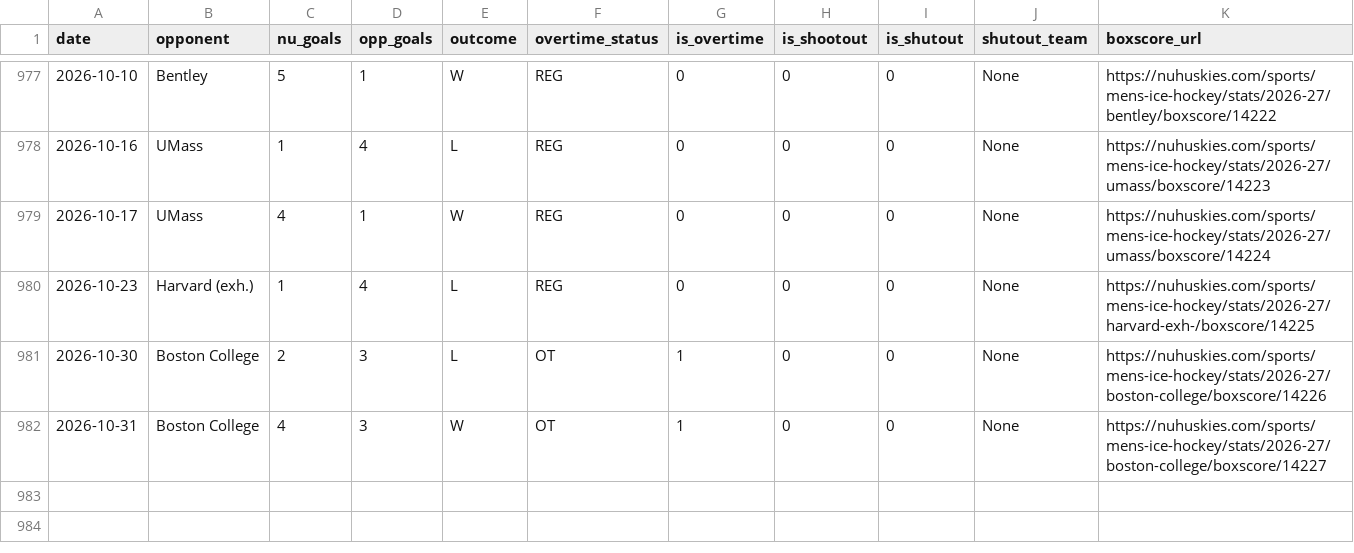
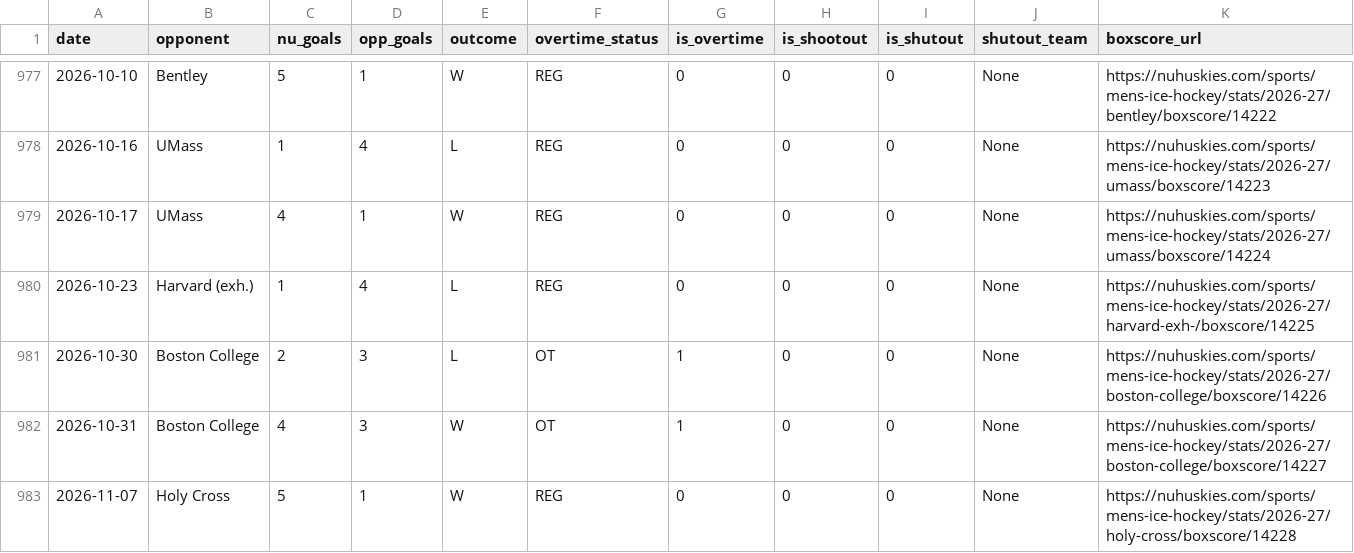
Before and after one commit to timmyg2034/NortheasternProject, a CSV file: northeastern_game_results.csv, drawn as a sheet; only a part is shown, gaps mark what is left out.

```diff
--- a/northeastern_game_results.csv
+++ b/northeastern_game_results.csv
@@ -982 +982,2 @@ date,opponent,nu_goals,opp_goals,outcome,overtime_status,is_overtime,is_shootout
 2026-10-31,Boston College,4,3,W,OT,1,0,0,None,https://nuhuskies.com/sports/mens-ice-hockey/stats/2026-27/boston-college/boxscore/14227
+2026-11-07,Holy Cross,5,1,W,REG,0,0,0,None,https://nuhuskies.com/sports/mens-ice-hockey/stats/2026-27/holy-cross/boxscore/14228
```
Also changed, not shown: northeastern_goal_events.csv, northeastern_goalie_stats.csv, 2 other files.
